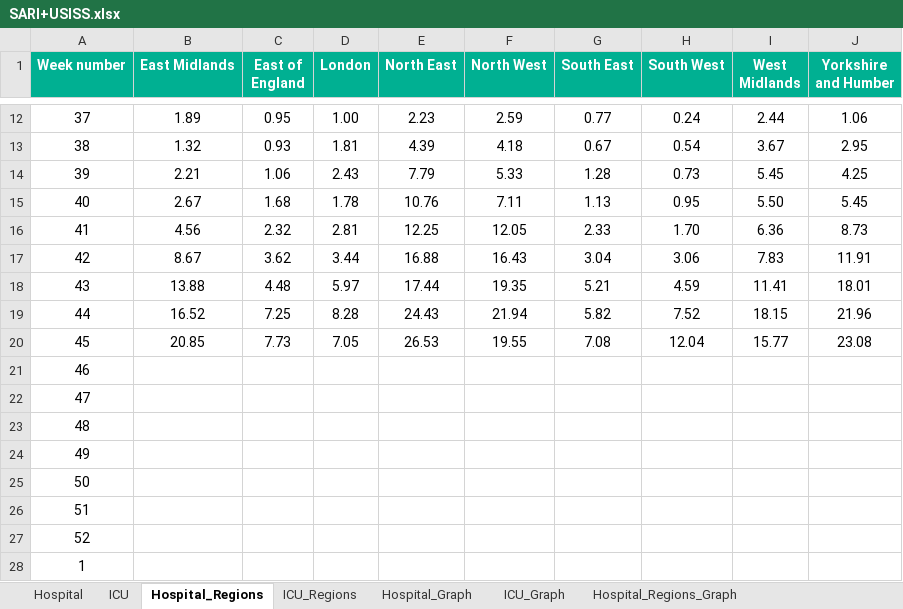
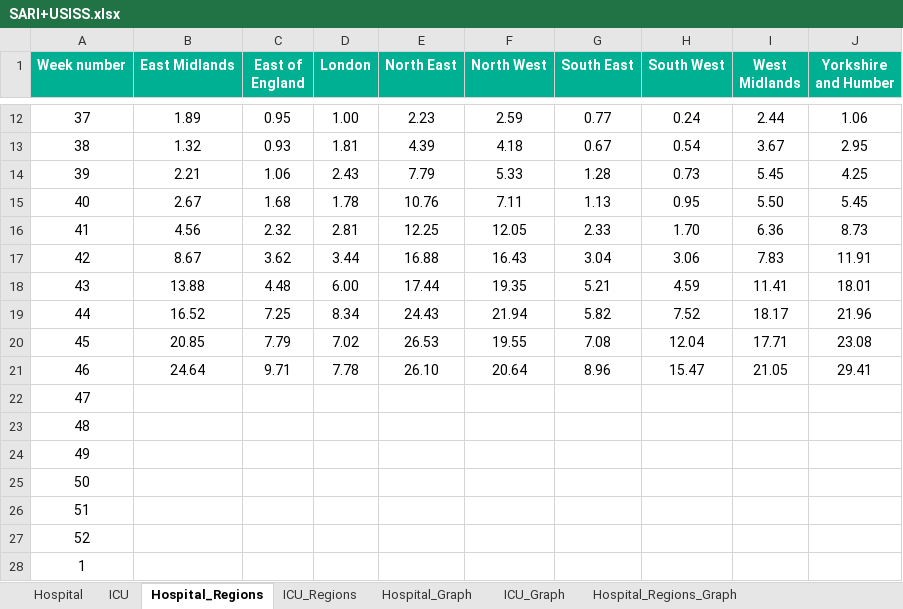
Before and after one commit to Logiqx/flu-stats, an Excel workbook: data/SARI+USISS.xlsx, sheet Hospital_Regions, drawn as a sheet; only a part is shown, gaps mark what is left out; values as stored, in another font and other column widths than the file's, no borders; the diff names each change by its address in the sheet, - before the commit and + after, or states it on an @@ line.

```diff
--- a/data/SARI+USISS.xlsx (sheet Hospital_Regions)
+++ b/data/SARI+USISS.xlsx (sheet Hospital_Regions)
-D18 (London): 5.97
+D18 (London): 6.00
-D19 (London): 8.28
+D19 (London): 8.34
-I19 (West Midlands): 18.15
+I19 (West Midlands): 18.17
-C20 (East of England): 7.73
+C20 (East of England): 7.79
-D20 (London): 7.05
+D20 (London): 7.02
-I20 (West Midlands): 15.77
+I20 (West Midlands): 17.71
-B21 (East Midlands): (empty)
+B21 (East Midlands): 24.64
-C21 (East of England): (empty)
+C21 (East of England): 9.71
-D21 (London): (empty)
+D21 (London): 7.78
-E21 (North East): (empty)
+E21 (North East): 26.10
-F21 (North West): (empty)
+F21 (North West): 20.64
-G21 (South East): (empty)
+G21 (South East): 8.96
-H21 (South West): (empty)
+H21 (South West): 15.47
-I21 (West Midlands): (empty)
+I21 (West Midlands): 21.05
-J21 (Yorkshire and Humber): (empty)
+J21 (Yorkshire and Humber): 29.41
```
Also changed, not shown: sheet ICU_Regions, sheet Hospital, sheet ICU, charts or pictures, 1 other file.
